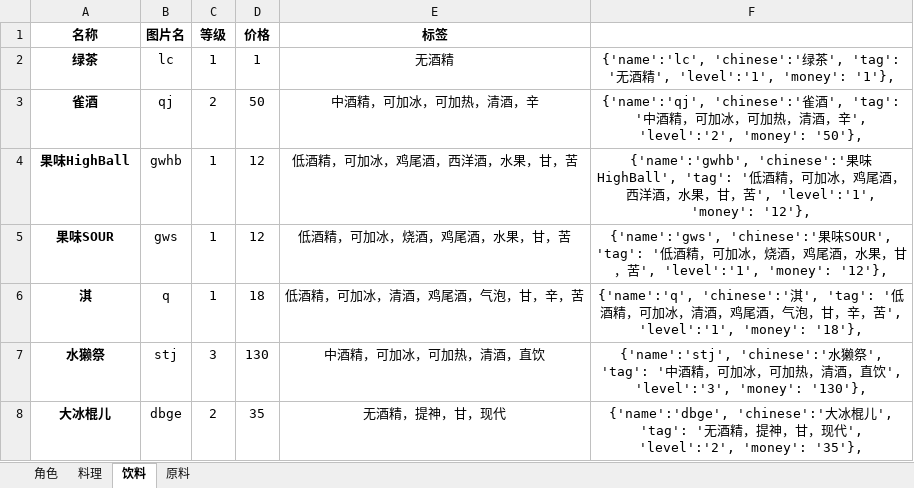
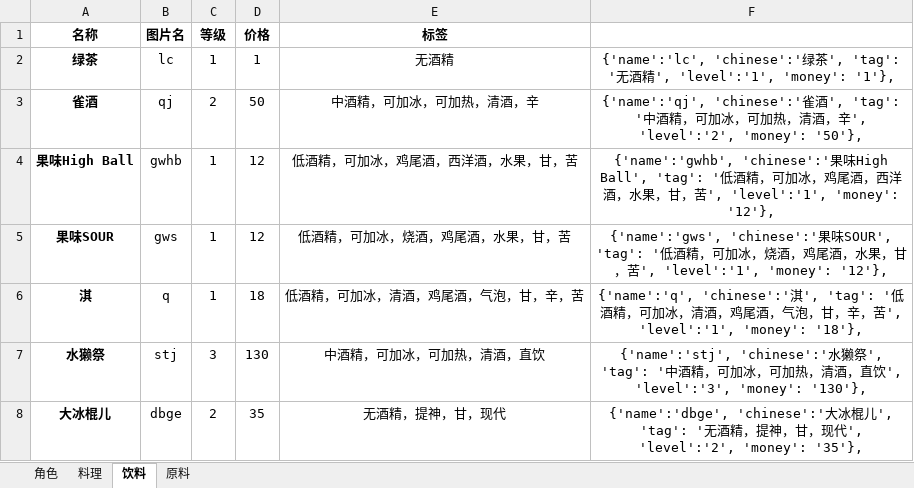
Before and after one commit to Troublemove/touhou-izakaya-helper, an Excel workbook: 东方夜雀食堂数据整理.xlsx, sheet 饮料, drawn as a sheet; only a part is shown; values as stored, in another font and other column widths than the file's, no borders; the diff names each change by its address in the sheet, - before the commit and + after, or states it on an @@ line.

```diff
--- a/东方夜雀食堂数据整理.xlsx (sheet 饮料)
+++ b/东方夜雀食堂数据整理.xlsx (sheet 饮料)
-A4 (名称): 果味HighBall
+A4 (名称): 果味High Ball
-F4: …果味HighBall', 'tag': '…
+F4: …果味High Ball', 'tag': '…
```
Also changed, not shown: sheet 料理, sheet 角色, 41 other files.
